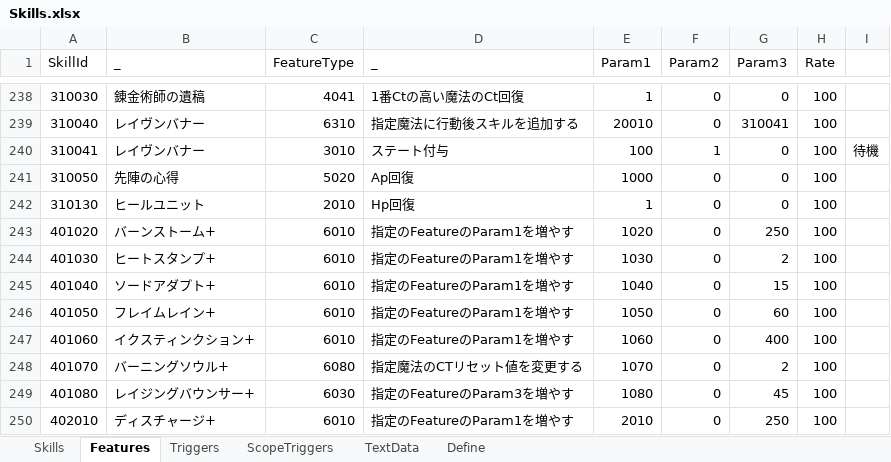
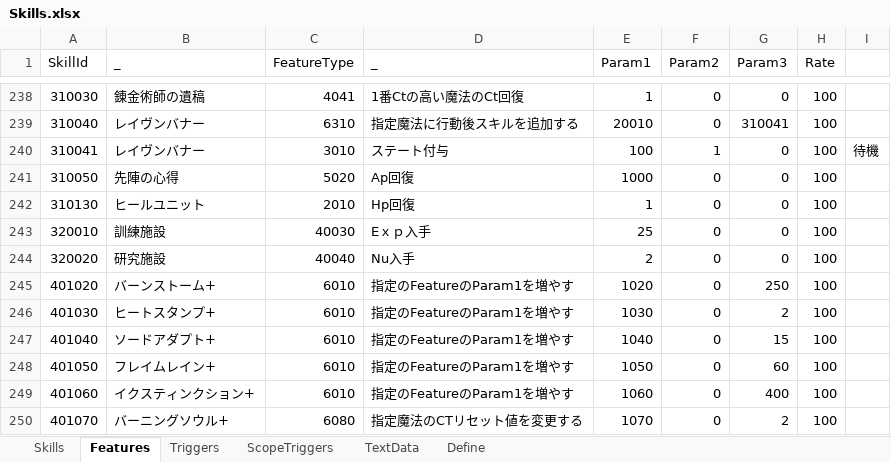
Before and after one commit to seedsclaft/hibikakeut, an Excel workbook: Assets/Data/Skills.xlsx, sheet Features, drawn as a sheet; only a part is shown, gaps mark what is left out; the shorter side is filled out with more unchanged rows; values as stored, in another font and other column widths than the file's, no borders; the diff names each change by its address in the sheet, - before the commit and + after, or states it on an @@ line.

```diff
--- a/Assets/Data/Skills.xlsx (sheet Features)
+++ b/Assets/Data/Skills.xlsx (sheet Features)
+row 243: 320010 | 訓練施設 | 40030 | Eｘｐ入手 | 25 | 0 | 0 | 100
+row 244: 320020 | 研究施設 | 40040 | Nu入手 | 2 | 0 | 0 | 100
```
Also changed, not shown: sheet Skills, sheet Triggers, sheet Define, sheet ScopeTriggers, sheet TextData, Assets/Data/System.xlsx, 34 other files.
